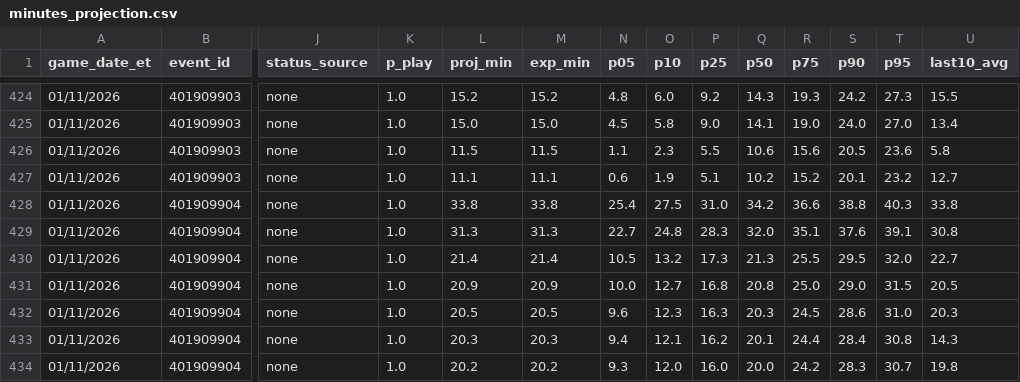
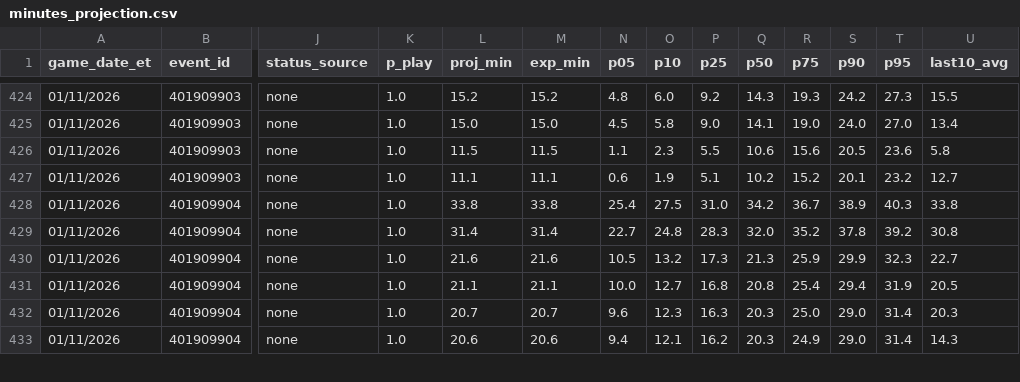
Before and after one commit to ryan7zoom/nba-props, a CSV file: data/minutes_projection.csv, drawn as a sheet; only a part is shown, gaps mark what is left out; removed rows and columns are numbered as before the commit, all else as after; rows hold the shown columns only; the diff covers the shown part only; the diff names each change by its address in the sheet, - before the commit and + after, or states it on an @@ line.

```diff
--- a/data/minutes_projection.csv
+++ b/data/minutes_projection.csv
-R428 (p75): 36.6
+R428 (p75): 36.7
-S428 (p90): 38.8
+S428 (p90): 38.9
-L429 (proj_min): 31.3
+L429 (proj_min): 31.4
-M429 (exp_min): 31.3
+M429 (exp_min): 31.4
-R429 (p75): 35.1
+R429 (p75): 35.2
-S429 (p90): 37.6
+S429 (p90): 37.8
-T429 (p95): 39.1
+T429 (p95): 39.2
-L430 (proj_min): 21.4
+L430 (proj_min): 21.6
-M430 (exp_min): 21.4
+M430 (exp_min): 21.6
-R430 (p75): 25.5
+R430 (p75): 25.9
-S430 (p90): 29.5
+S430 (p90): 29.9
-T430 (p95): 32.0
+T430 (p95): 32.3
-L431 (proj_min): 20.9
+L431 (proj_min): 21.1
-M431 (exp_min): 20.9
+M431 (exp_min): 21.1
-R431 (p75): 25.0
+R431 (p75): 25.4
-S431 (p90): 29.0
+S431 (p90): 29.4
-T431 (p95): 31.5
+T431 (p95): 31.9
-L432 (proj_min): 20.5
+L432 (proj_min): 20.7
-M432 (exp_min): 20.5
+M432 (exp_min): 20.7
-R432 (p75): 24.5
+R432 (p75): 25.0
-S432 (p90): 28.6
+S432 (p90): 29.0
-T432 (p95): 31.0
+T432 (p95): 31.4
-L433 (proj_min): 20.3
+L433 (proj_min): 20.6
-M433 (exp_min): 20.3
+M433 (exp_min): 20.6
-Q433 (p50): 20.1
+Q433 (p50): 20.3
-R433 (p75): 24.4
+R433 (p75): 24.9
-S433 (p90): 28.4
+S433 (p90): 29.0
-T433 (p95): 30.8
+T433 (p95): 31.4
-row 434: 01/11/2026 | 401909904 | none | 1.0 | 20.2 | 20.2 | 9.3 | 12.0 | 16.0 | 20.0 | 24.2 | 28.3 | 30.7 | 19.8
```
Also changed, not shown: 1 added row and 17 edited cells elsewhere in this file, data/injuries_latest.csv, data/projections.csv, 13 other files.
